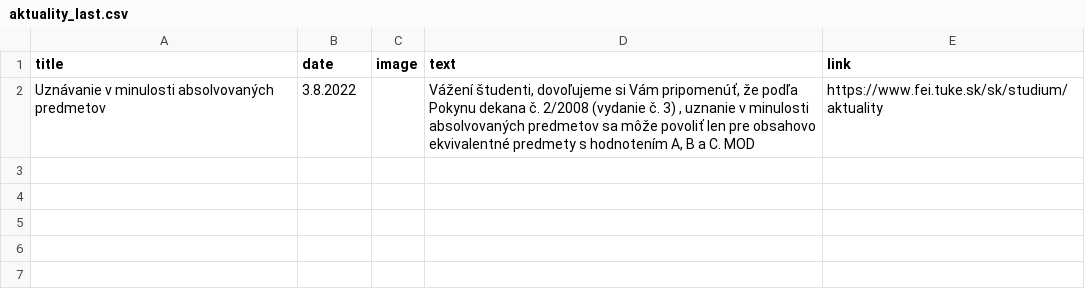
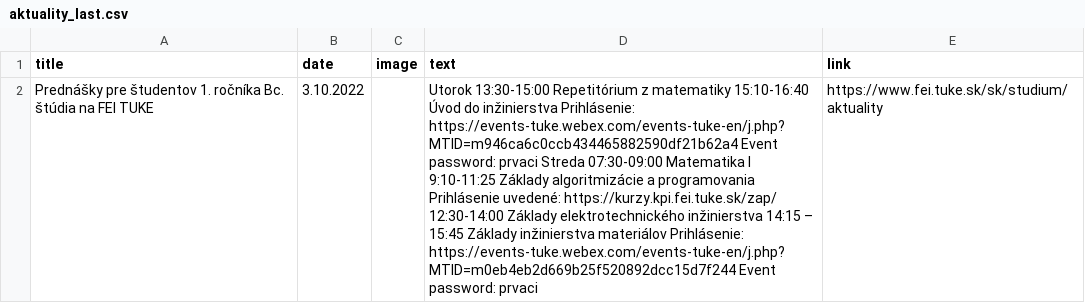
Before and after one commit to Isntalreadytakenusername/AktualityBot, a CSV file: aktuality_scrapers/aktuality_last.csv, drawn as a sheet; removed rows and columns are numbered as before the commit, all else as after; the diff names each change by its address in the sheet, - before the commit and + after, or states it on an @@ line.

```diff
--- a/aktuality_scrapers/aktuality_last.csv
+++ b/aktuality_scrapers/aktuality_last.csv
-row 2: Uznávanie v minulosti absolvovaných predmetov | 3.8.2022 |  | Vážení študenti, dovoľujeme si Vám pripomenúť, že podľa Pokynu dekana č. 2/2008 (vydanie č. 3) , uznanie v minulosti absolvovaných predmetov sa môže povoliť len pre obsahovo ekvivalentné predmety s hodnotením A, B a C. MOD | https://www.fei.tuke.sk/sk/studium/aktuality
+row 2: Prednášky pre študentov 1. ročníka Bc. štúdia na FEI TUKE | 3.10.2022 |  | Utorok 13:30-15:00 Repetitórium z matematiky 15:10-16:40 Úvod do inžinierstva Prihlásenie: https://events-tuke.webex.com/events-tuke-en/j.php?MTID=m946ca6c0ccb434465882590df21b62a4 Event password: prvaci Streda 07:30-09:00 Matematika I 9:10-11:25 Základy algoritmizácie a programovania Prihlásenie uvedené: https://kurzy.kpi.fei.tuke.sk/zap/ 12:30-14:00 Základy elektrotechnického inžinierstva 14:15 – 15:45 Základy inžinierstva materiálov Prihlásenie: https://events-tuke.webex.com/events-tuke-en/j.php?MTID=m0eb4eb2d669b25f520892dcc15d7f244 Event password: prvaci | https://www.fei.tuke.sk/sk/studium/aktuality
```
Also changed, not shown: aktuality_scrapers/aktuality.csv, aktuality_scrapers/kpi_uspechy_katedry.csv, 13 other files.
